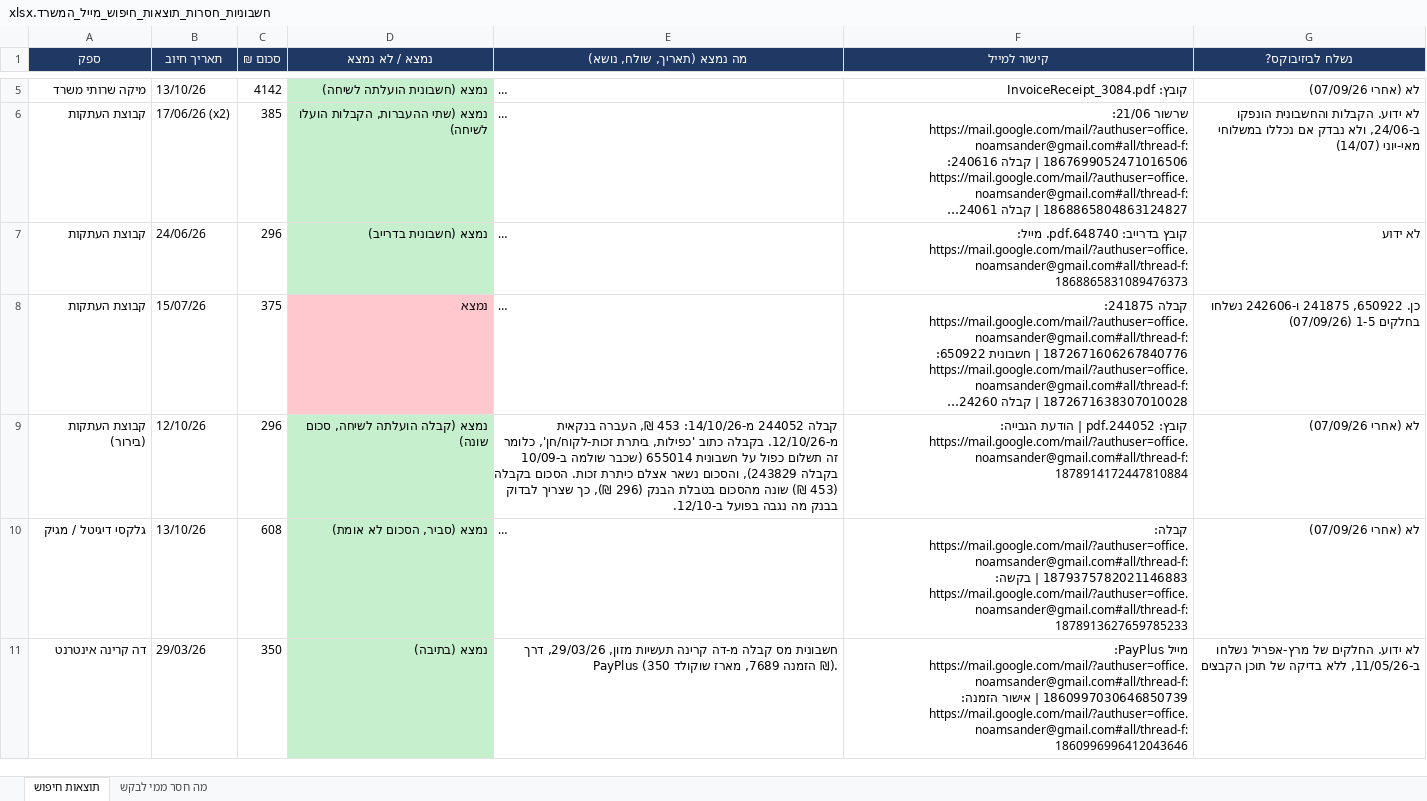
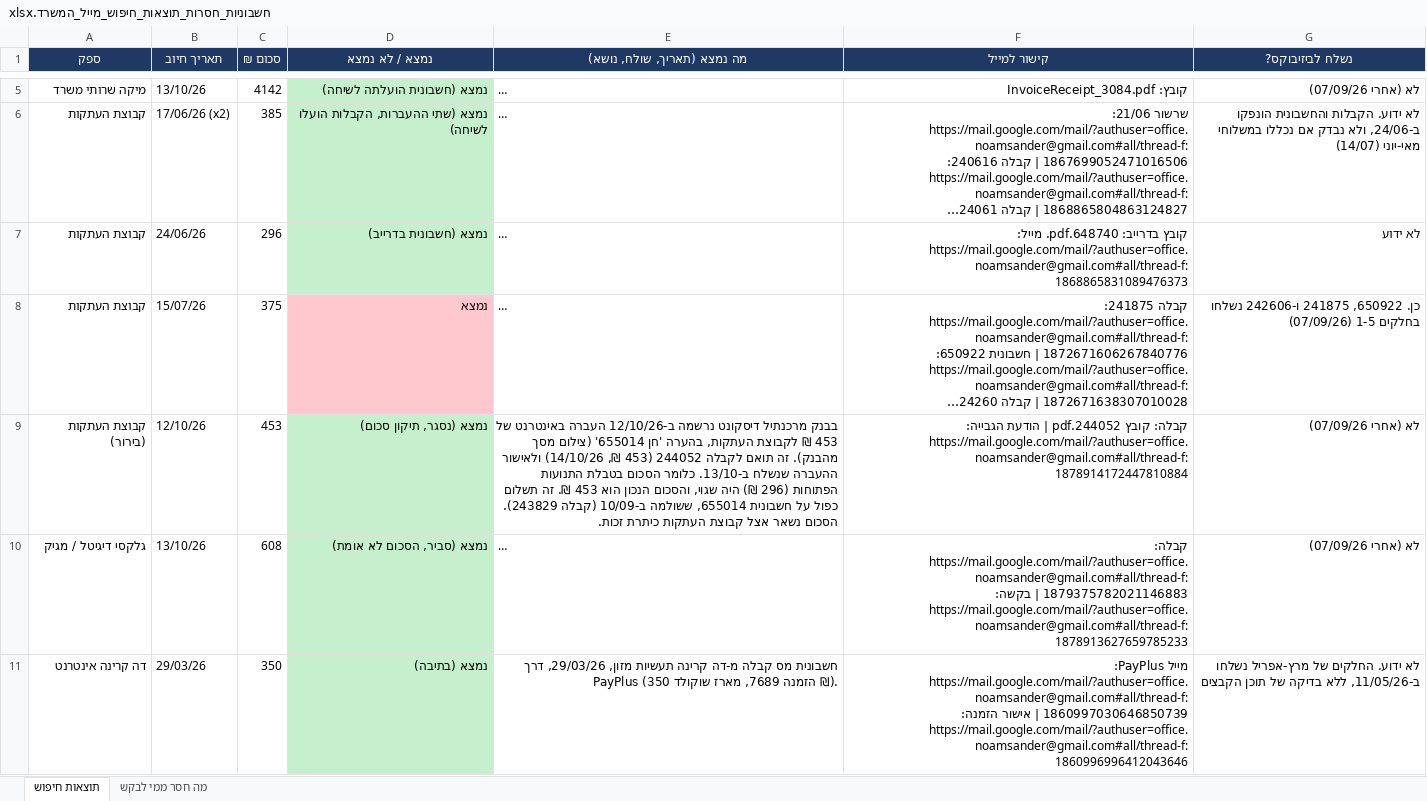
Before and after one commit to officenoamsander-hash/officenoamsander, an Excel workbook: output/חשבוניות_חסרות_תוצאות_חיפוש_מייל_המשרד.xlsx, sheet תוצאות חיפוש, drawn as a sheet; only a part is shown, gaps mark what is left out; long unchanged cells end in …; values as stored, in another font and other column widths than the file's, no borders; the diff names each change by its address in the sheet, - before the commit and + after, or states it on an @@ line.

```diff
--- a/output/חשבוניות_חסרות_תוצאות_חיפוש_מייל_המשרד.xlsx (sheet תוצאות חיפוש)
+++ b/output/חשבוניות_חסרות_תוצאות_חיפוש_מייל_המשרד.xlsx (sheet תוצאות חיפוש)
-C9 (סכום ₪): 296
+C9 (סכום ₪): 453
-D9 (נמצא / לא נמצא): נמצא (קבלה הועלתה לשיחה, סכום שונה)
+D9 (נמצא / לא נמצא): נמצא (נסגר, תיקון סכום)
-E9 (מה נמצא (תאריך, שולח, נושא)): קבלה 244052 מ-14/10/26: 453 ₪, העברה בנקאית מ-12/10/26. בקבלה כתוב 'כפילות, ביתרת זכות-לקוח/חן', כלומר זה תשלום כפול על חשבונית 655014 (שכבר שולמה ב-10/09 בקבלה 243829), והסכום נשאר אצלם כיתרת זכות. הסכום בקבלה (453 ₪) שונה מהסכום בטבלת הבנק (296 ₪), כך שצריך לבדוק בבנק מה נגבה בפועל ב-12/10.
+E9 (מה נמצא (תאריך, שולח, נושא)): בבנק מרכנתיל דיסקונט נרשמה ב-12/10/26 העברה באינטרנט של 453 ₪ לקבוצת העתקות, בהערה 'חן 655014' (צילום מסך מהבנק). זה תואם לקבלה 244052 (453 ₪, 14/10/26) ולאישור ההעברה שנשלח ב-13/10. כלומר הסכום בטבלת התנועות הפתוחות (296 ₪) היה שגוי, והסכום הנכון הוא 453 ₪. זה תשלום כפול על חשבונית 655014, ששולמה ב-10/09 (קבלה 243829). הסכום נשאר אצל קבוצת העתקות כיתרת זכות.
-F9 (קישור למייל): קובץ: 244052.pdf |…
+F9 (קישור למייל): קבלה: קובץ 244052.pdf |…
```
